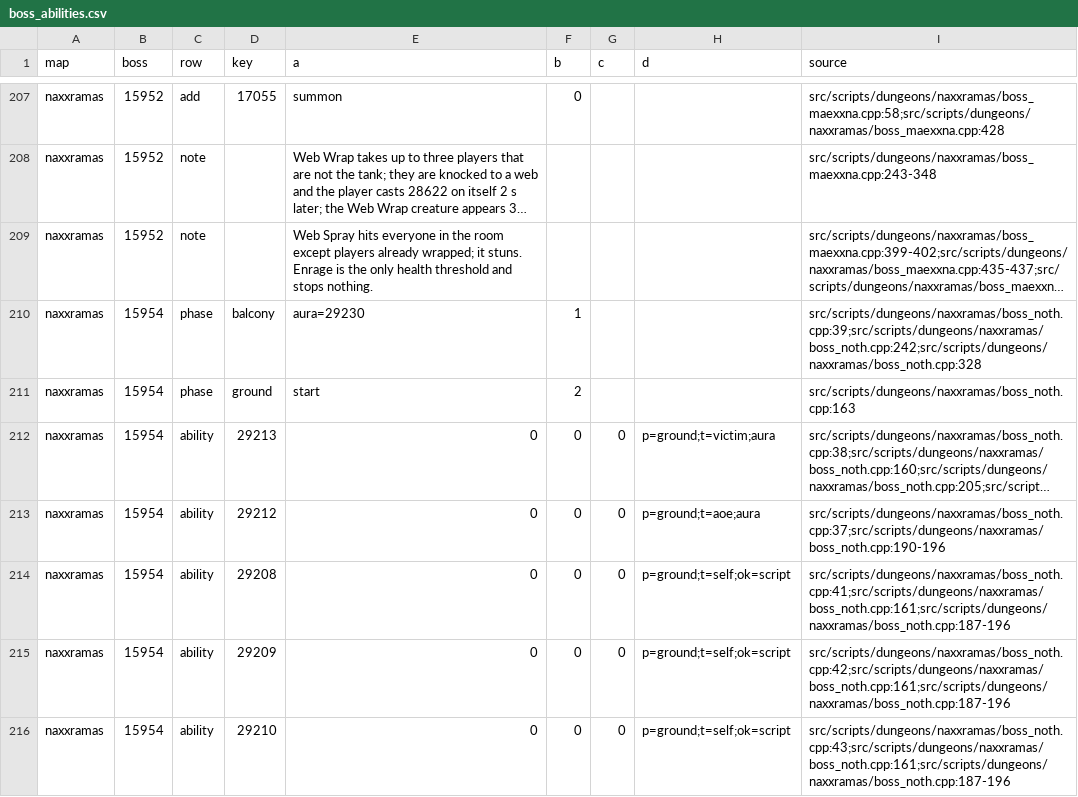
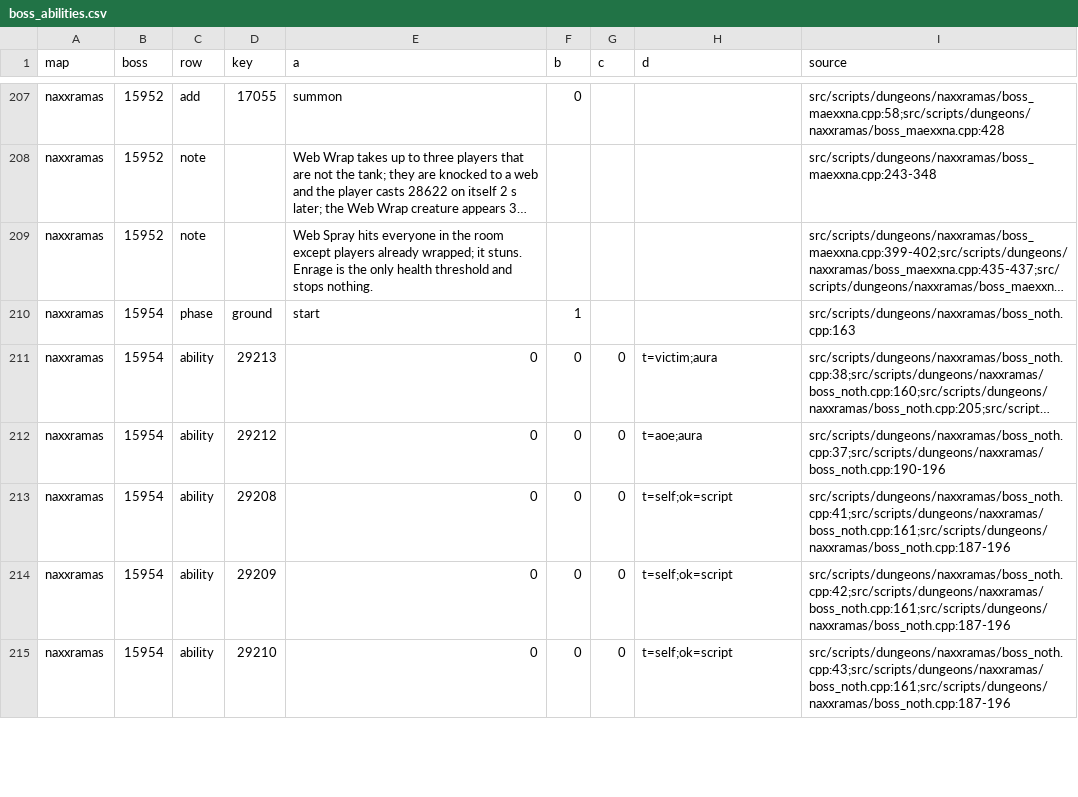
Before and after one commit to Sagiroth/TortoiseBots, a CSV file: data/boss/boss_abilities.csv, drawn as a sheet; only a part is shown, gaps mark what is left out; long unchanged cells end in …; removed rows and columns are numbered as before the commit, all else as after; the diff covers the shown part only; the diff names each change by its address in the sheet, - before the commit and + after, or states it on an @@ line.

Commit message:
Dashboard: Naxxramas boss data review fixes (passive-aura phases, raid-wide targets, instant shapes, timers in notes)

```diff
--- a/data/boss/boss_abilities.csv
+++ b/data/boss/boss_abilities.csv
-row 210: naxxramas | 15954 | phase | balcony | aura=29230 | 1 |  |  | src/scripts/dungeons/naxxramas/boss_noth.cpp:39;src/scripts/dungeons/naxxramas/boss_noth.cpp:242;src/scripts/dungeons/naxxramas/boss_noth.cpp:328
-F210 (b): 2
+F210 (b): 1
-H211 (d): p=ground;t=victim;aura
+H211 (d): t=victim;aura
-H212 (d): p=ground;t=aoe;aura
+H212 (d): t=aoe;aura
-H213:H215 (d): p=ground;t=self;ok=script
+H213:H215 (d): t=self;ok=script
```
Also changed, not shown: 3 removed rows and 45 edited cells elsewhere in this file, 7 other files.
